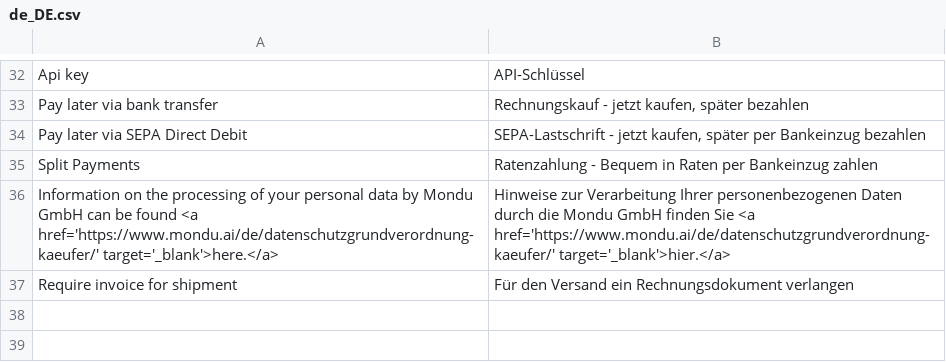
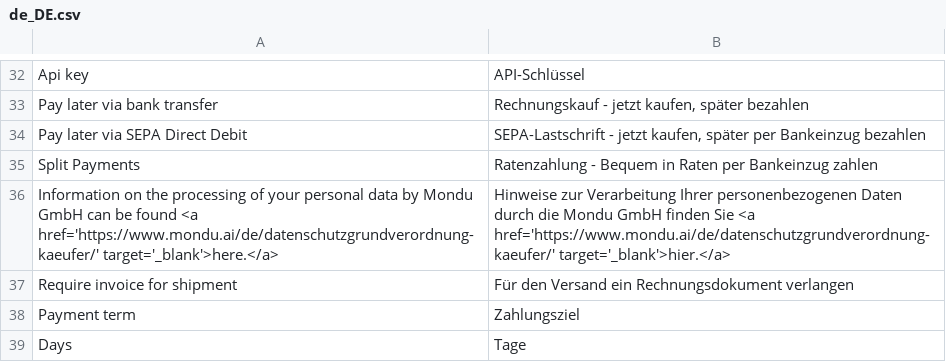
Before and after one commit to mondu-ai/magento2-checkout, a CSV file: i18n/de_DE.csv, drawn as a sheet; only a part is shown, gaps mark what is left out.

```diff
--- a/i18n/de_DE.csv
+++ b/i18n/de_DE.csv
@@ -37 +37,3 @@ Information on the processing of your personal data by Mondu GmbH can be found <
 "Require invoice for shipment","Für den Versand ein Rechnungsdokument verlangen"
+Payment term,Zahlungsziel
+Days,Tage
```
Also changed, not shown: i18n/fr_BE.csv, i18n/fr_FR.csv, 3 other files.
